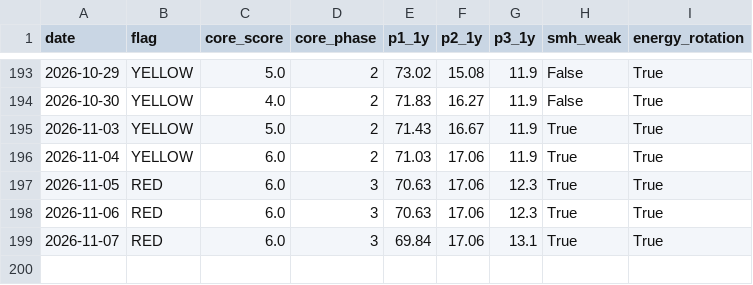
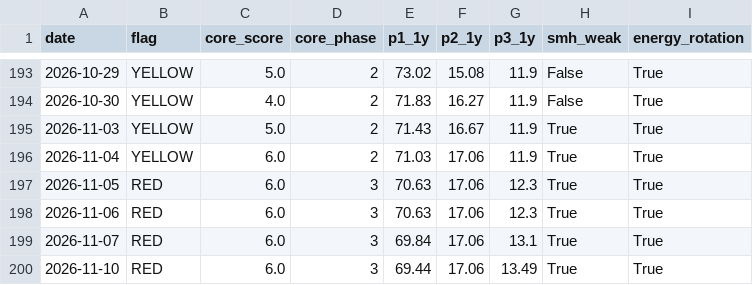
Before and after one commit to calinardeleanu88/macro-risk-monitor-ca, a CSV file: risk_log.csv, drawn as a sheet; only a part is shown, gaps mark what is left out.

```diff
--- a/risk_log.csv
+++ b/risk_log.csv
@@ -199 +199,2 @@ date,flag,core_score,core_phase,p1_1y,p2_1y,p3_1y,smh_weak,energy_rotation
 2026-11-07,RED,6.0,3,69.84,17.06,13.1,True,True
+2026-11-10,RED,6.0,3,69.44,17.06,13.49,True,True
```
Also changed, not shown: 2 other files.
